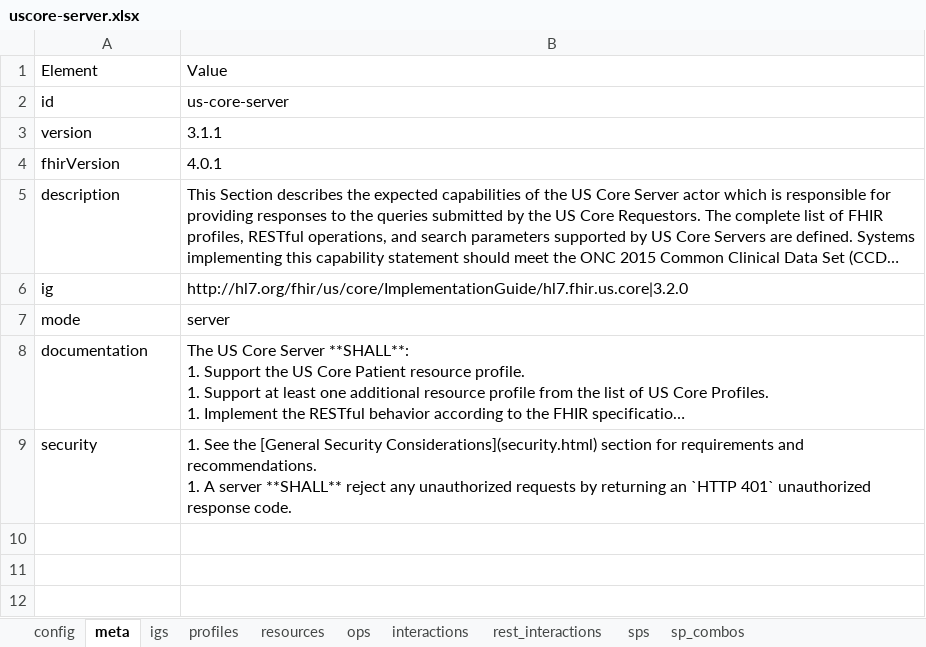
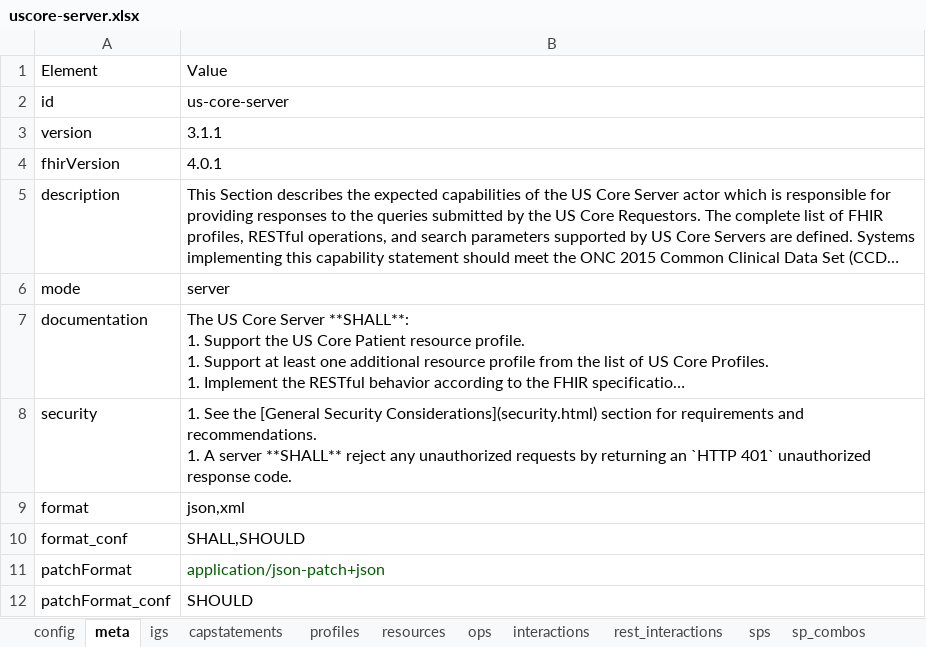
Before and after one commit to HL7/US-Core, an Excel workbook: input/resources_spreadsheets/uscore-server.xlsx, sheet meta, drawn as a sheet; long unchanged cells end in …; values as stored, in another font and other column widths than the file's, no borders; removed rows and columns are numbered as before the commit, all else as after; the diff names each change by its address in the sheet, - before the commit and + after, or states it on an @@ line.

Commit message:
FHIR-30787 (partially), FHIR-30889

```diff
--- a/input/resources_spreadsheets/uscore-server.xlsx (sheet meta)
+++ b/input/resources_spreadsheets/uscore-server.xlsx (sheet meta)
+sheet tab: capstatements
-row 6: ig | http://hl7.org/fhir/us/core/ImplementationGuide/hl7.fhir.us.core|3.2.0
+row 9: format | json,xml
+row 10: format_conf | SHALL,SHOULD
+row 11: patchFormat | application/json-patch+json
+row 12: patchFormat_conf | SHOULD
```
Also changed, not shown: sheet resources, sheet igs, sheet config, 1 other file.
